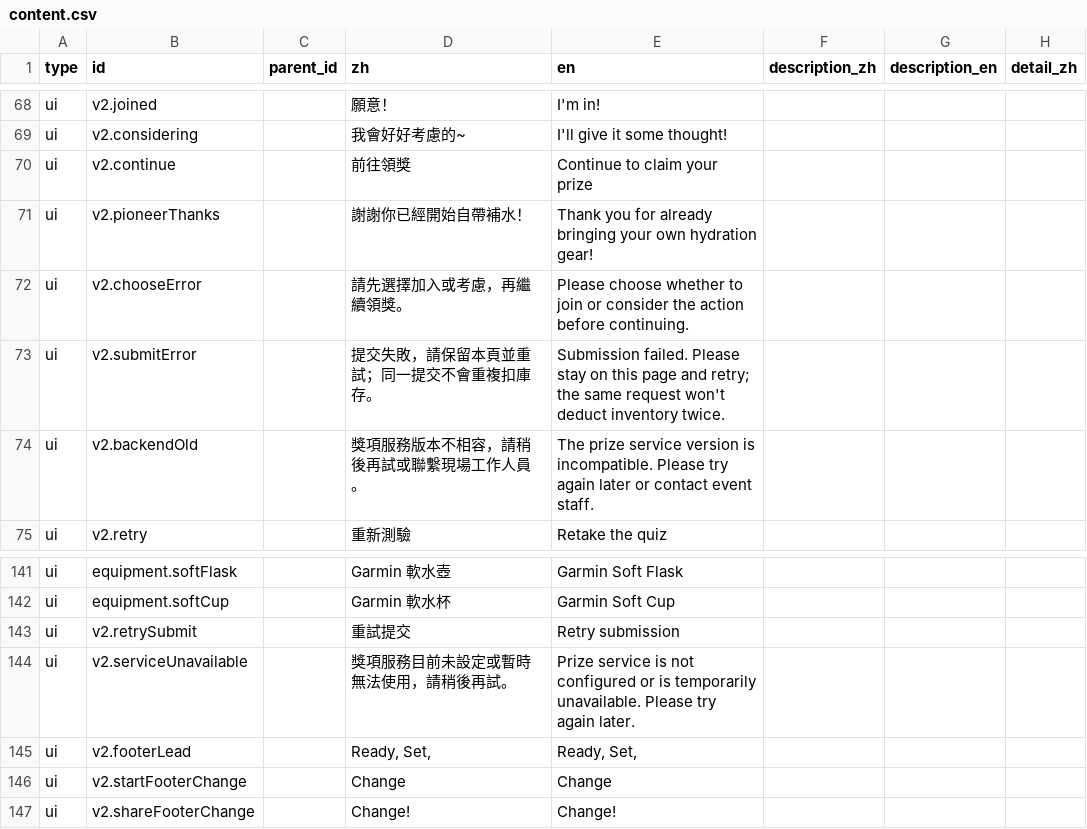
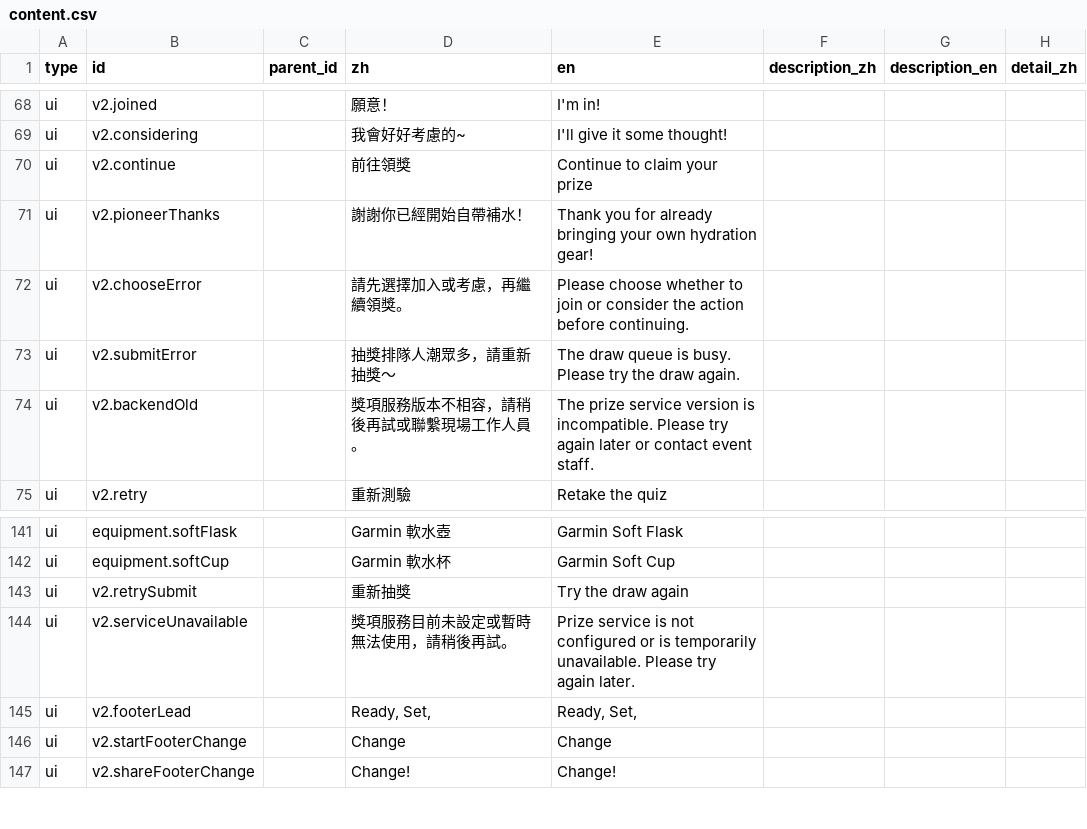
Before and after one commit to GARMIN-SDO/GARMIN-SDO.github.io, a CSV file: content.csv, drawn as a sheet; only a part is shown, gaps mark what is left out; the diff names each change by its address in the sheet, - before the commit and + after, or states it on an @@ line.

```diff
--- a/content.csv
+++ b/content.csv
-D73 (zh): 提交失敗，請保留本頁並重試；同一提交不會重複扣庫存。
+D73 (zh): 抽獎排隊人潮眾多，請重新抽獎～
-E73 (en): Submission failed. Please stay on this page and retry; the same request won't deduct inventory twice.
+E73 (en): The draw queue is busy. Please try the draw again.
-D143 (zh): 重試提交
+D143 (zh): 重新抽獎
-E143 (en): Retry submission
+E143 (en): Try the draw again
```
Also changed, not shown: 10 other files.
